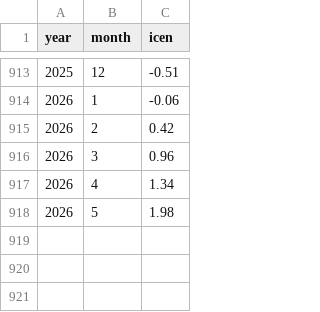
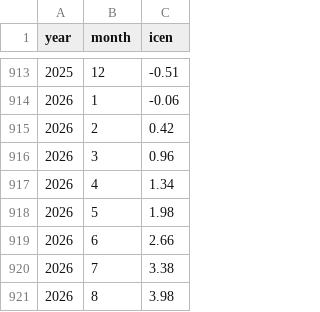
Before and after one commit to ckomiya/vigia-enos, a CSV file: data/processed/icen.csv, drawn as a sheet; only a part is shown, gaps mark what is left out; the diff names each change by its address in the sheet, - before the commit and + after, or states it on an @@ line.

```diff
--- a/data/processed/icen.csv
+++ b/data/processed/icen.csv
+row 919: 2026 | 6 | 2.66
+row 920: 2026 | 7 | 3.38
+row 921: 2026 | 8 | 3.98
```
Also changed, not shown: data/processed/merged.csv, data/processed/roni.csv, 2 other files.
